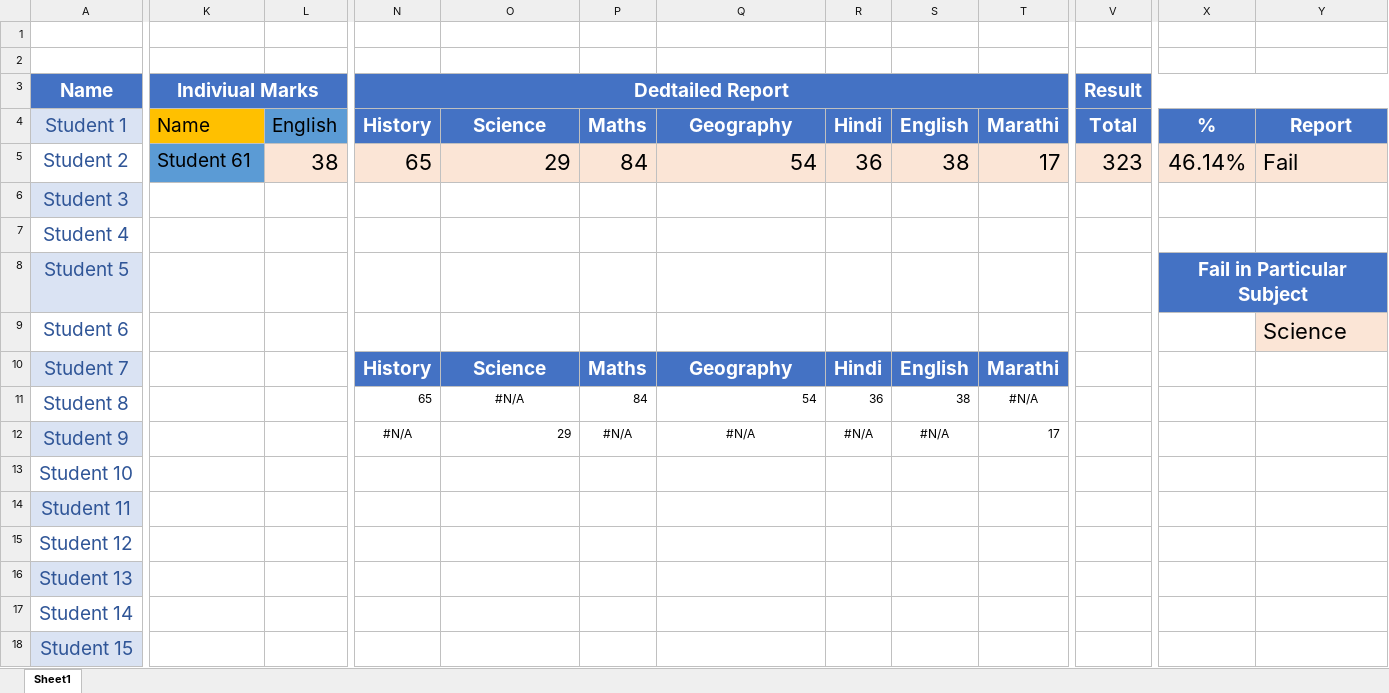
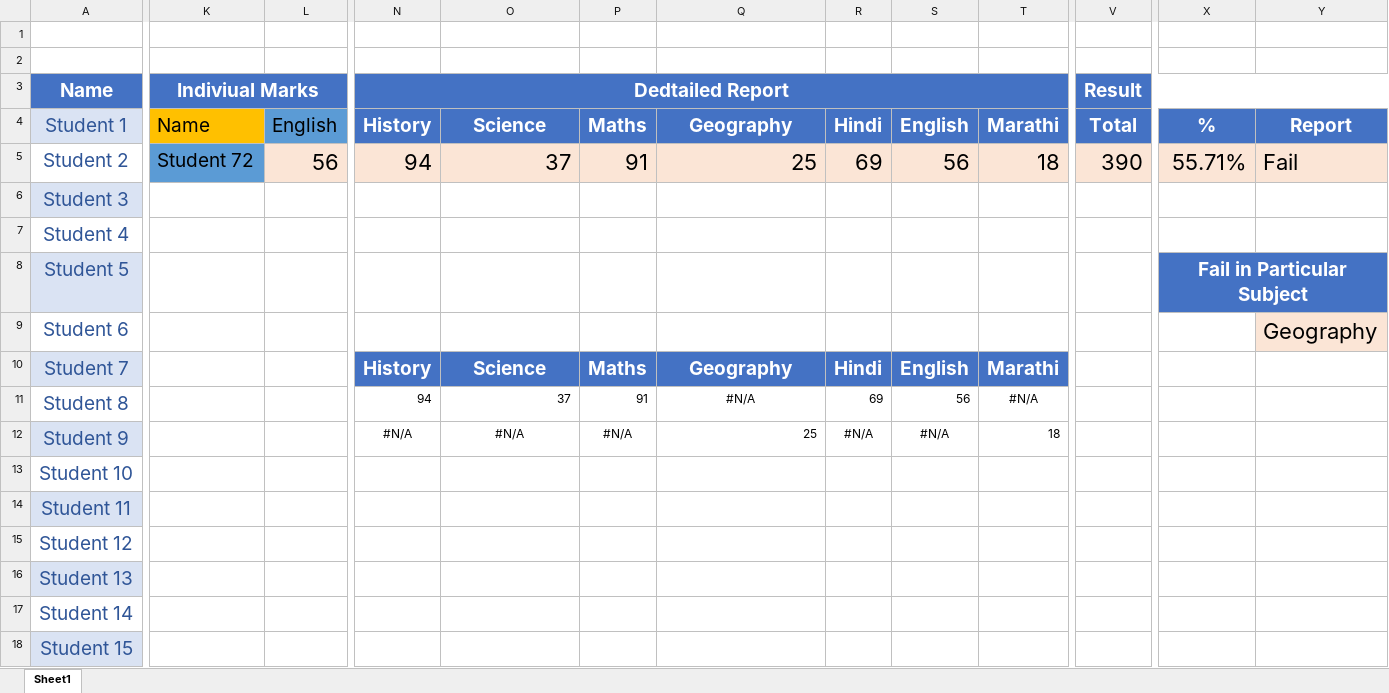
Before and after one commit to Prasad-09/Excel_Programs, an Excel workbook: Excel Reports/Students Result Individual and chart.xlsx, sheet Sheet1, drawn as a sheet; only a part is shown, gaps mark what is left out; values as stored, in another font and other column widths than the file's, no borders; charts and pictures and conditional formats not drawn; the diff names each change by its address in the sheet, - before the commit and + after, or states it on an @@ line.

Commit message:
Update Students Result Individual and chart.xlsx

```diff
--- a/Excel Reports/Students Result Individual and chart.xlsx (sheet Sheet1)
+++ b/Excel Reports/Students Result Individual and chart.xlsx (sheet Sheet1)
-K5 (Indiviual Marks): Student 61
+K5 (Indiviual Marks): Student 72
-L5: 38
+L5: 56
-N5 (Dedtailed Report): 65
+N5 (Dedtailed Report): 94
-O5: 29
+O5: 37
-P5: 84
+P5: 91
-Q5: 54
+Q5: 25
-R5: 36
+R5: 69
-S5: 38
+S5: 56
-T5: 17
+T5: 18
-V5 (Result): 323
+V5 (Result): 390
-X5: 46.14%
+X5: 55.71%
-Y9: Science
+Y9: Geography
-N11 (Dedtailed Report): 65
+N11 (Dedtailed Report): 94
-O11: #N/A
+O11: 37
-O11 alignment: center
+O11 alignment: right
-P11: 84
+P11: 91
-Q11: 54
+Q11: #N/A
-Q11 alignment: right
+Q11 alignment: center
-R11: 36
+R11: 69
-S11: 38
+S11: 56
-O12: 29
+O12: #N/A
-O12 alignment: right
+O12 alignment: center
-Q12: #N/A
+Q12: 25
-Q12 alignment: center
+Q12 alignment: right
-T12: 17
+T12: 18
```
Also changed, not shown: charts or pictures.
